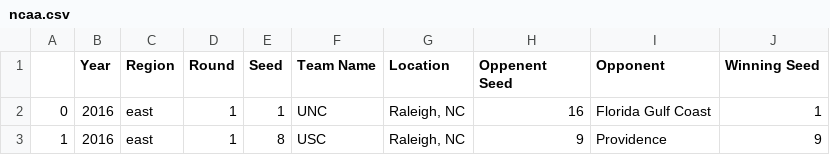
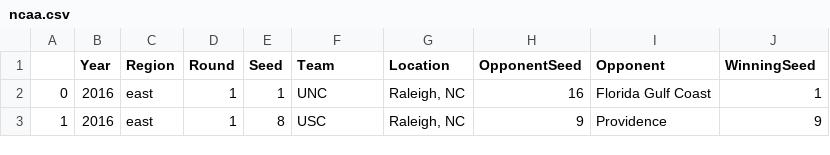
Before and after one commit to dholubek/ncaa_seeds, a CSV file: ncaa.csv, drawn as a sheet; only a part is shown.

```diff
--- a/ncaa.csv
+++ b/ncaa.csv
@@ -1,2 +1,2 @@
-,Year,Region,Round,Seed,Team Name,Location,Oppenent Seed,Opponent,Winning Seed
+,Year,Region,Round,Seed,Team,Location,OpponentSeed,Opponent,WinningSeed
 0,2016,east,1,1,UNC,"Raleigh, NC",16,Florida Gulf Coast,1
```
Also changed, not shown: 1 other file.
